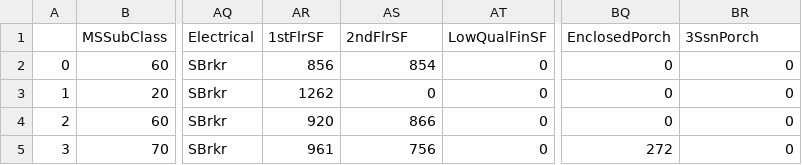
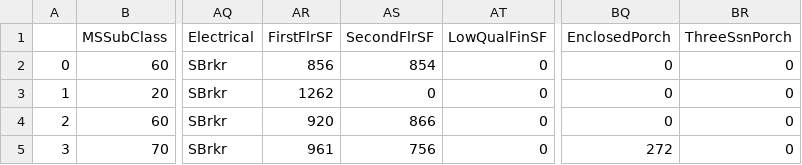
Before and after one commit to diferlan/Casas, a CSV file: train_clean.csv, drawn as a sheet; only a part is shown, gaps mark what is left out; the diff names each change by its address in the sheet, - before the commit and + after, or states it on an @@ line.

```diff
--- a/train_clean.csv
+++ b/train_clean.csv
-AR1: 1stFlrSF
+AR1: FirstFlrSF
-AS1: 2ndFlrSF
+AS1: SecondFlrSF
-BR1: 3SsnPorch
+BR1: ThreeSsnPorch
```
Also changed, not shown: 6 other files.
